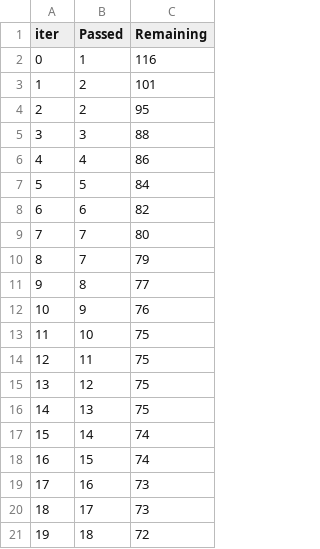
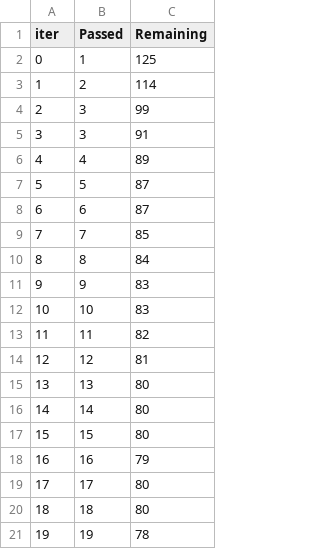
Before and after one commit to xHaoZhan/mlproject, a TSV file: catboost_info/time_left.tsv, drawn as a sheet; only a part is shown; the diff covers the shown part only.

```diff
--- a/catboost_info/time_left.tsv
+++ b/catboost_info/time_left.tsv
@@ -1,21 +1,21 @@
 iter	Passed	Remaining
-0	1	116
-1	2	101
-2	2	95
-3	3	88
-4	4	86
-5	5	84
-6	6	82
-7	7	80
-8	7	79
-9	8	77
-10	9	76
-11	10	75
-12	11	75
-13	12	75
-14	13	75
-15	14	74
-16	15	74
-17	16	73
-18	17	73
-19	18	72
+0	1	125
+1	2	114
+2	3	99
+3	3	91
+4	4	89
+5	5	87
+6	6	87
+7	7	85
+8	8	84
+9	9	83
+10	10	83
+11	11	82
+12	12	81
+13	13	80
+14	14	80
+15	15	80
+16	16	79
+17	17	80
+18	18	80
+19	19	78
```
Also changed, not shown: 159 edited cells elsewhere in this file, 3 other files.
